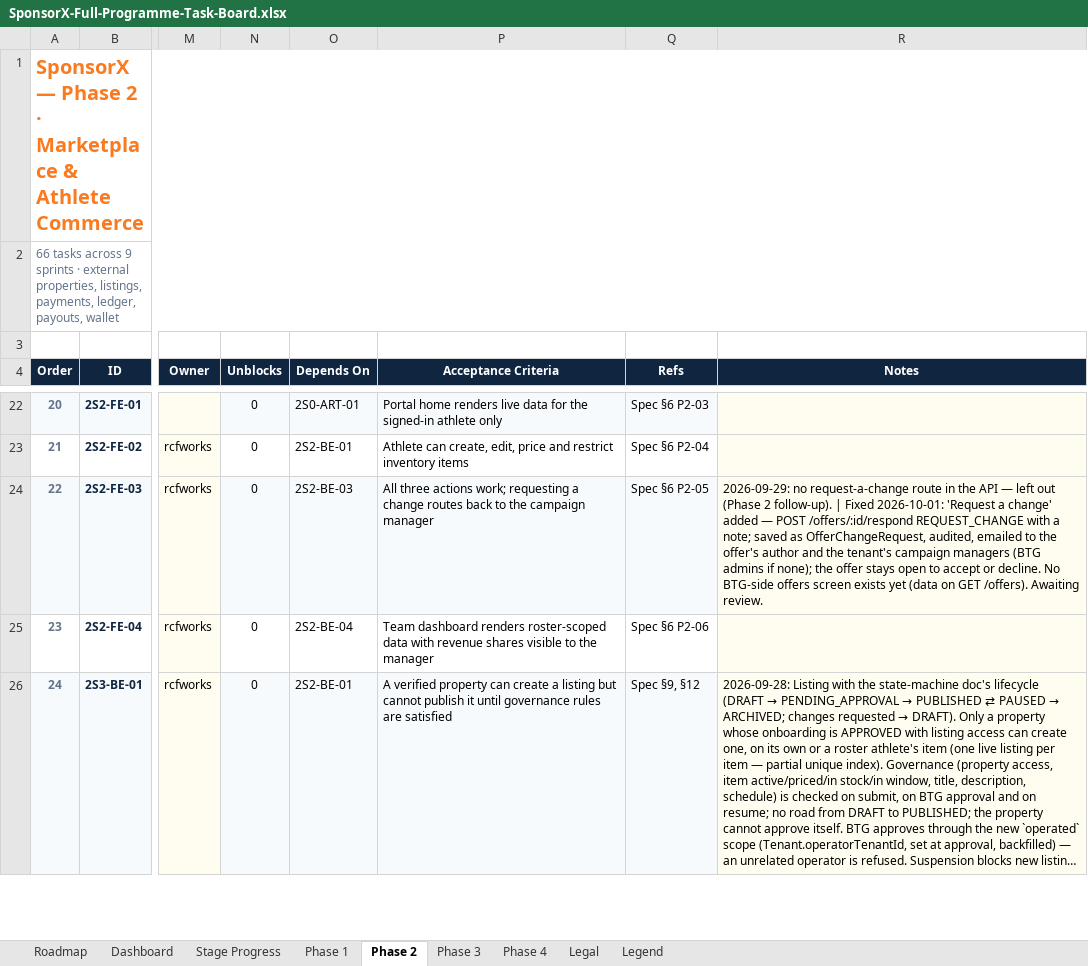
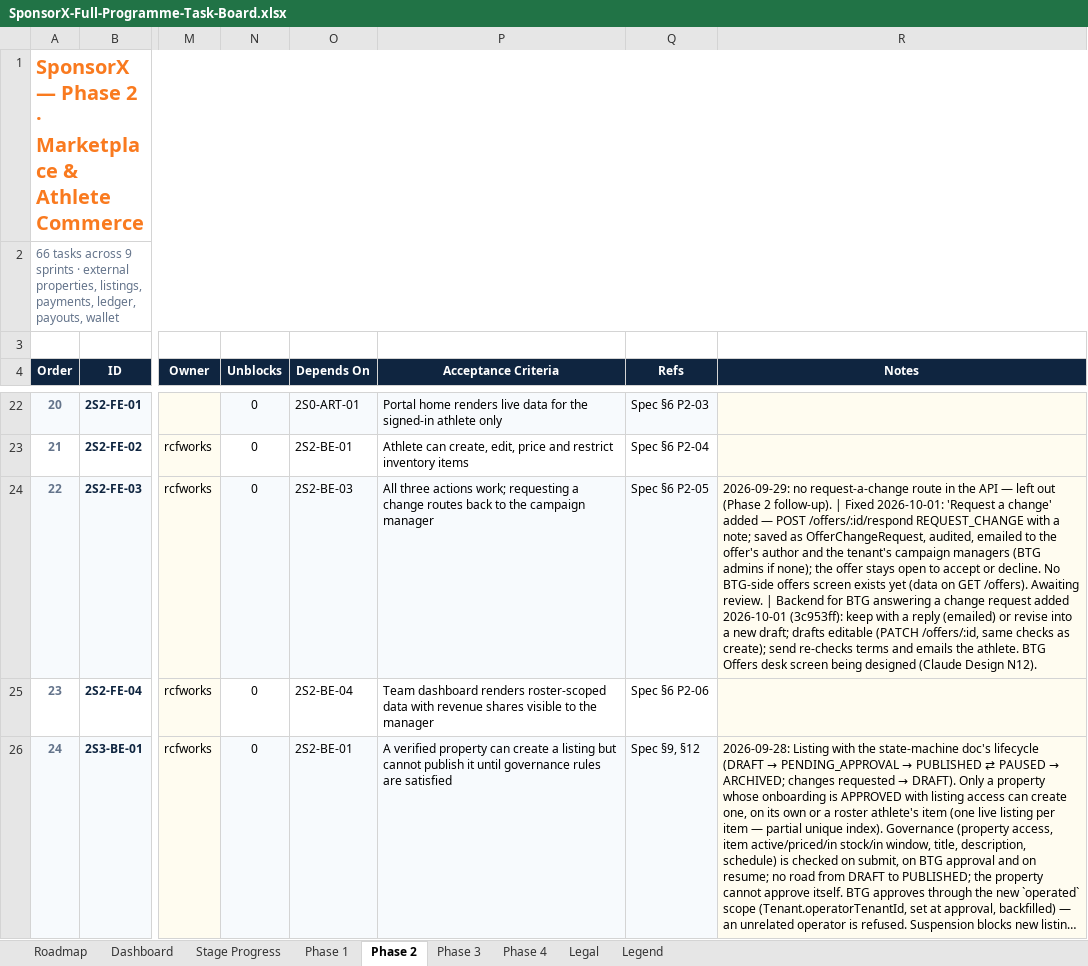
Before and after one commit to BTG-Sports/sponsorX_dev, an Excel workbook: Claude outputs/SponsorX-Full-Programme-Task-Board.xlsx, sheet Phase 2, drawn as a sheet; only a part is shown, gaps mark what is left out; long unchanged cells end in …; values as stored, in another font and other column widths than the file's, no borders; conditional formats not drawn; the diff names each change by its address in the sheet, - before the commit and + after, or states it on an @@ line.

```diff
--- a/Claude outputs/SponsorX-Full-Programme-Task-Board.xlsx (sheet Phase 2)
+++ b/Claude outputs/SponsorX-Full-Programme-Task-Board.xlsx (sheet Phase 2)
-R24 (Notes): …Awaiting review.
+R24 (Notes): …Awaiting review. | Backend for BTG answering a change request added 2026-10-01 (3c953ff): keep with a reply (emailed) or revise into a new draft; drafts editable (PATCH /offers/:id, same checks as create); send re-checks terms and emails the athlete. BTG Offers desk screen being designed (Claude Design N12).
```
Also changed, not shown: 1 other file.
